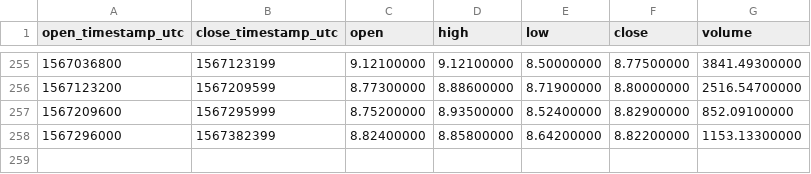
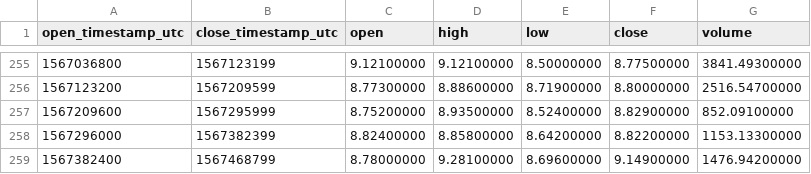
Before and after one commit to cryptobigbro/binance-NEOTUSD, a CSV file: binance-NEOTUSD-1d.csv, drawn as a sheet; only a part is shown, gaps mark what is left out; the diff names each change by its address in the sheet, - before the commit and + after, or states it on an @@ line.

```diff
--- a/binance-NEOTUSD-1d.csv
+++ b/binance-NEOTUSD-1d.csv
+row 259: 1567382400 | 1567468799 | 8.78000000 | 9.28100000 | 8.69600000 | 9.14900000 | 1476.94200000
```
Also changed, not shown: binance-NEOTUSD-1h.csv.
